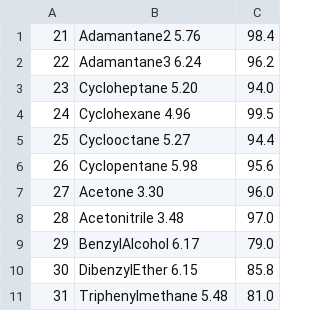
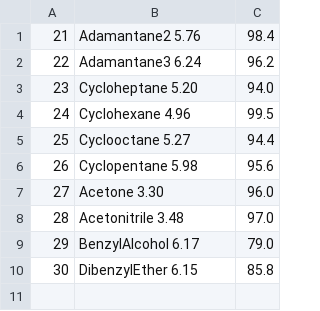
Before and after one commit to jvansan/mscthesis, a TSV file: figures/data/luo_nonfit.tsv, drawn as a sheet.

```diff
--- a/figures/data/luo_nonfit.tsv
+++ b/figures/data/luo_nonfit.tsv
@@ -10,2 +10 @@
 30	 DibenzylEther         6.15	85.8
-31	 Triphenylmethane      5.48	81.0
```
Also changed, not shown: figures/data/rocbsqb3_alkyl_hetneighbours.tsv, 35 other files.
